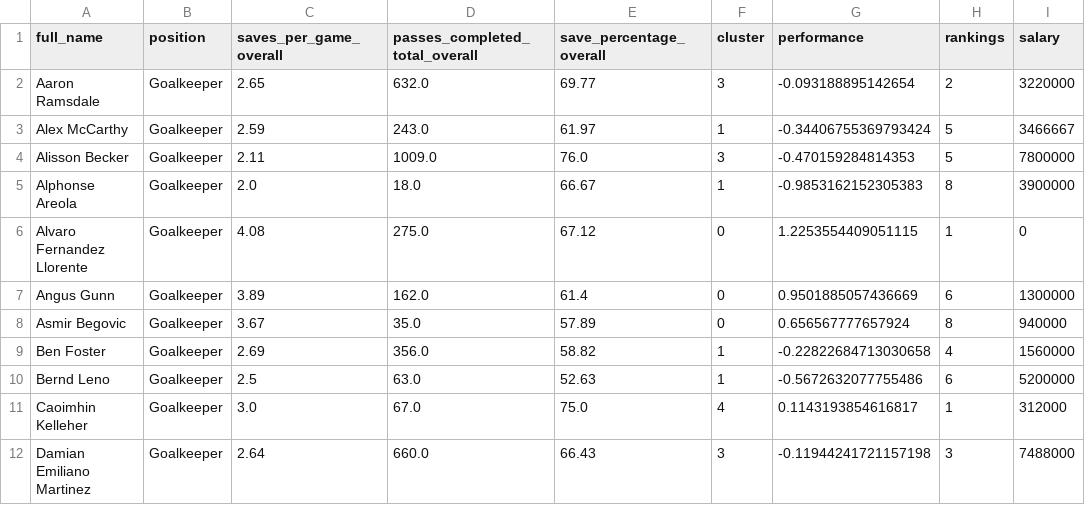
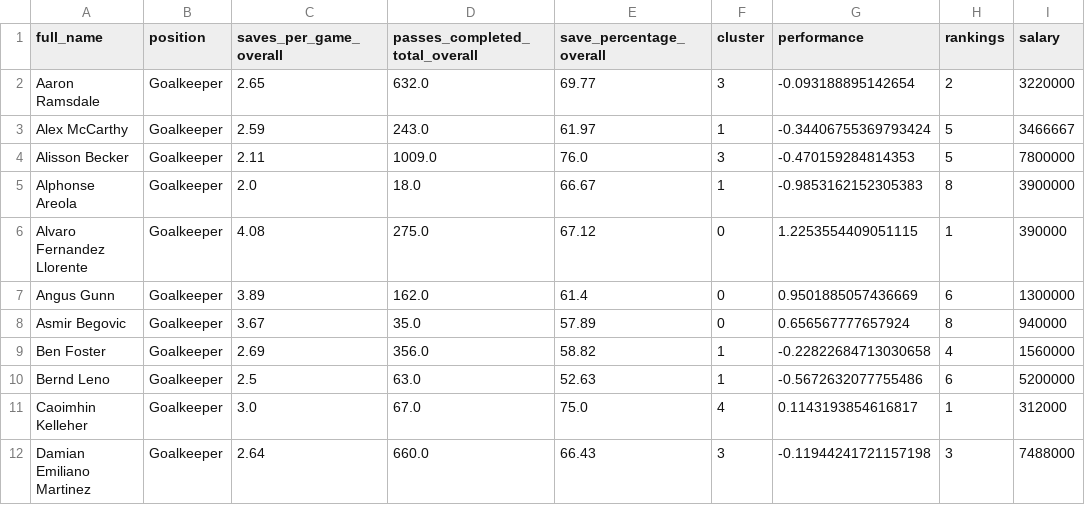
Before and after one commit to OpusXI/IEOR_4650_Fall_2023_Group_Project, a CSV file: data/players/goalkeeper_cluster.csv, drawn as a sheet; only a part is shown.

```diff
--- a/data/players/goalkeeper_cluster.csv
+++ b/data/players/goalkeeper_cluster.csv
@@ -5,3 +5,3 @@ Alisson Becker,Goalkeeper,2.11,1009.0,76.0,3,-0.470159284814353,5,7800000
 Alphonse Areola,Goalkeeper,2.0,18.0,66.67,1,-0.9853162152305383,8,3900000
-Alvaro Fernandez Llorente,Goalkeeper,4.08,275.0,67.12,0,1.2253554409051115,1,0
+Alvaro Fernandez Llorente,Goalkeeper,4.08,275.0,67.12,0,1.2253554409051115,1,390000
 Angus Gunn,Goalkeeper,3.89,162.0,61.4,0,0.9501885057436669,6,1300000
```
Also changed, not shown: 3 other files.
